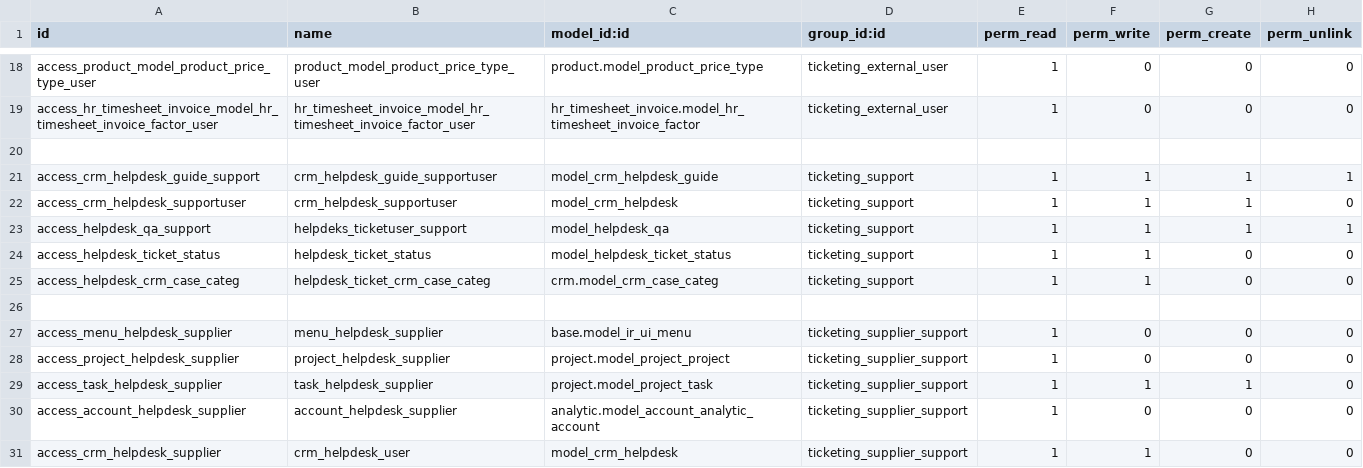
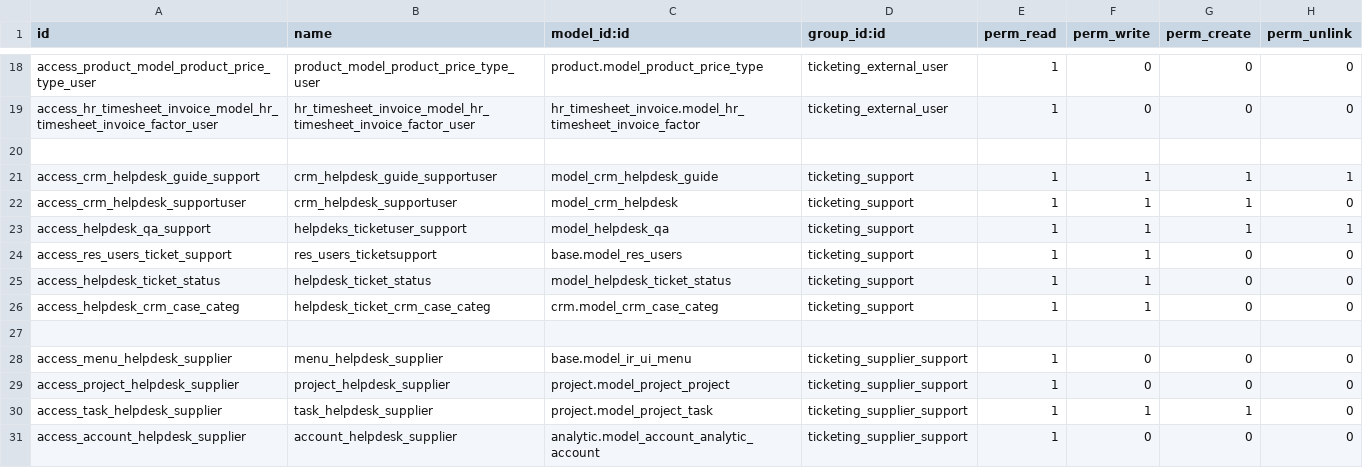
Before and after one commit to cogitoweb/enhanced_helpdesk, a CSV file: security/ir.model.access.csv, drawn as a sheet; only a part is shown, gaps mark what is left out; the shorter side is filled out with more unchanged rows; the diff names each change by its address in the sheet, - before the commit and + after, or states it on an @@ line.

Commit message:
fix permission on attachment create

```diff
--- a/security/ir.model.access.csv
+++ b/security/ir.model.access.csv
+row 24: access_res_users_ticket_support | res_users_ticketsupport | base.model_res_users | ticketing_support | 1 | 1 | 0 | 0
```
